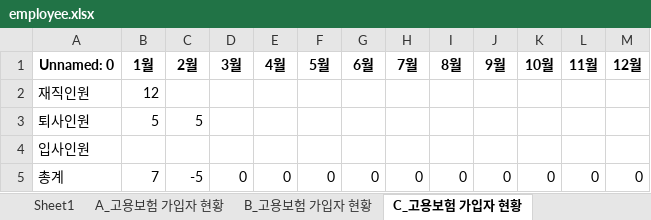
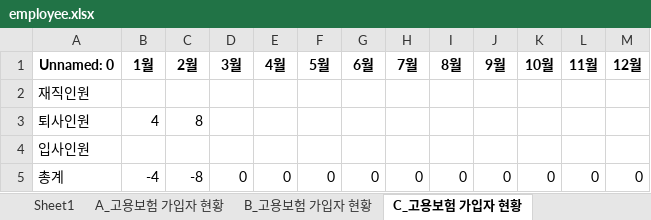
Before and after one commit to devgiants75/python-kibo, an Excel workbook: f_0117/employee.xlsx, sheet C_고용보험 가입자 현황, drawn as a sheet; values as stored, in another font and other column widths than the file's, no borders; the diff names each change by its address in the sheet, - before the commit and + after, or states it on an @@ line.

```diff
--- a/f_0117/employee.xlsx (sheet C_고용보험 가입자 현황)
+++ b/f_0117/employee.xlsx (sheet C_고용보험 가입자 현황)
-B2 (1월): 12
+B2 (1월): (empty)
-B3 (1월): 5
+B3 (1월): 4
-C3 (2월): 5
+C3 (2월): 8
-B5 (1월): 7
+B5 (1월): -4
-C5 (2월): -5
+C5 (2월): -8
```
Also changed, not shown: sheet Sheet1, sheet A_고용보험 가입자 현황, sheet B_고용보험 가입자 현황, 1 other file.
